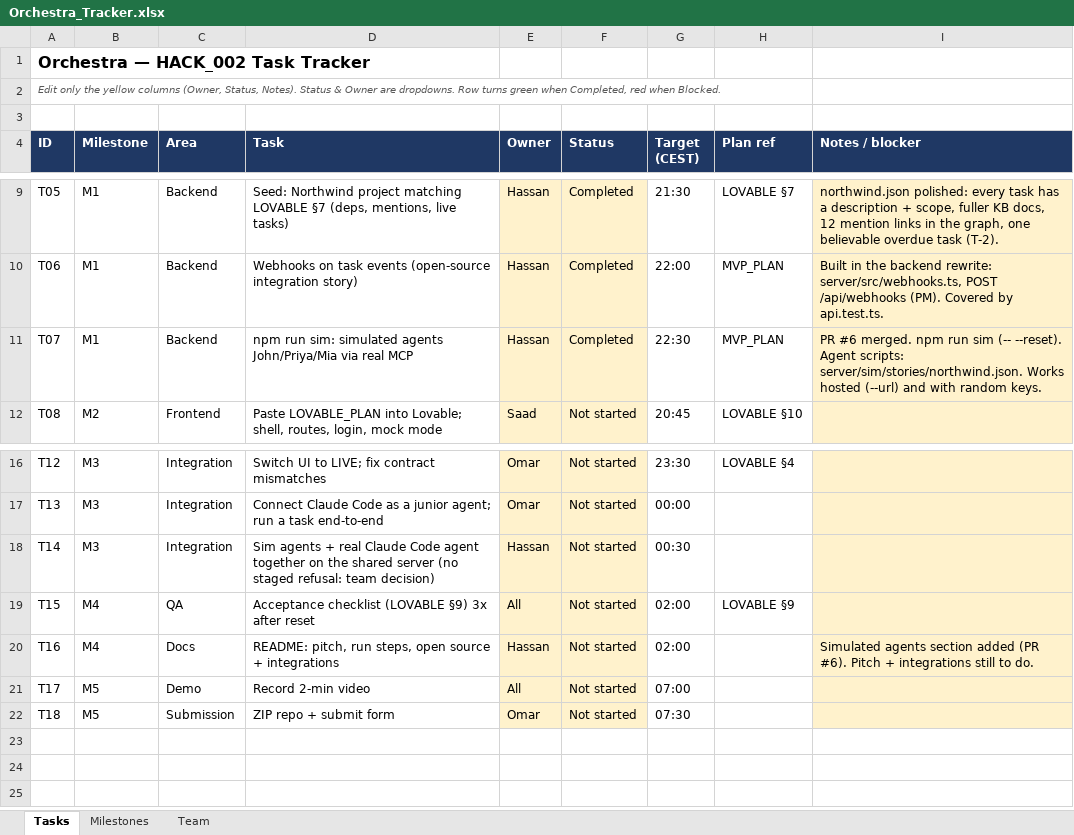
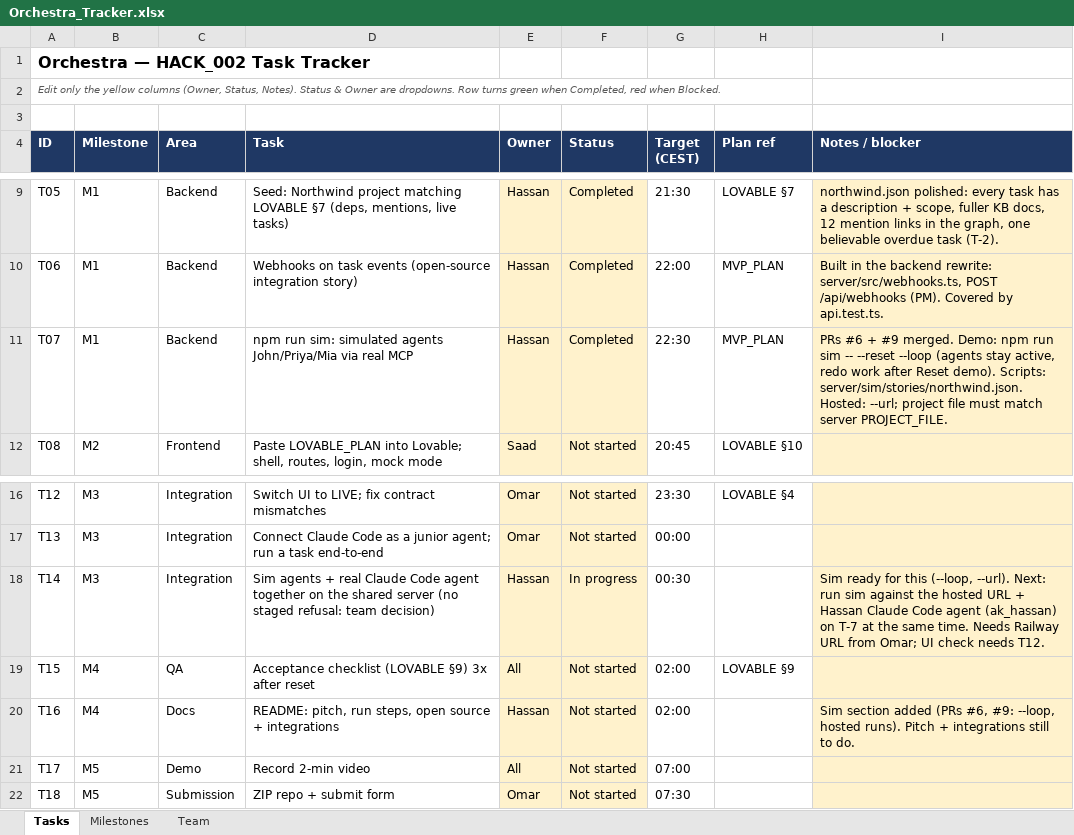
Before and after one commit to Omar-s-Org/Orchestra, an Excel workbook: docs/Orchestra_Tracker.xlsx, sheet Tasks, drawn as a sheet; only a part is shown, gaps mark what is left out; values as stored, in another font and other column widths than the file's, no borders; conditional formats not drawn; the diff names each change by its address in the sheet, - before the commit and + after, or states it on an @@ line.

```diff
--- a/docs/Orchestra_Tracker.xlsx (sheet Tasks)
+++ b/docs/Orchestra_Tracker.xlsx (sheet Tasks)
-I11 (Notes / blocker): PR #6 merged. npm run sim (-- --reset). Agent scripts: server/sim/stories/northwind.json. Works hosted (--url) and with random keys.
+I11 (Notes / blocker): PRs #6 + #9 merged. Demo: npm run sim -- --reset --loop (agents stay active, redo work after Reset demo). Scripts: server/sim/stories/northwind.json. Hosted: --url; project file must match server PROJECT_FILE.
-F18 (Status): Not started
+F18 (Status): In progress
-I18 (Notes / blocker): (empty)
+I18 (Notes / blocker): Sim ready for this (--loop, --url). Next: run sim against the hosted URL + Hassan Claude Code agent (ak_hassan) on T-7 at the same time. Needs Railway URL from Omar; UI check needs T12.
-I20 (Notes / blocker): Simulated agents section added (PR #6). Pitch +…
+I20 (Notes / blocker): Sim section added (PRs #6, #9: --loop, hosted runs). Pitch +…
```
